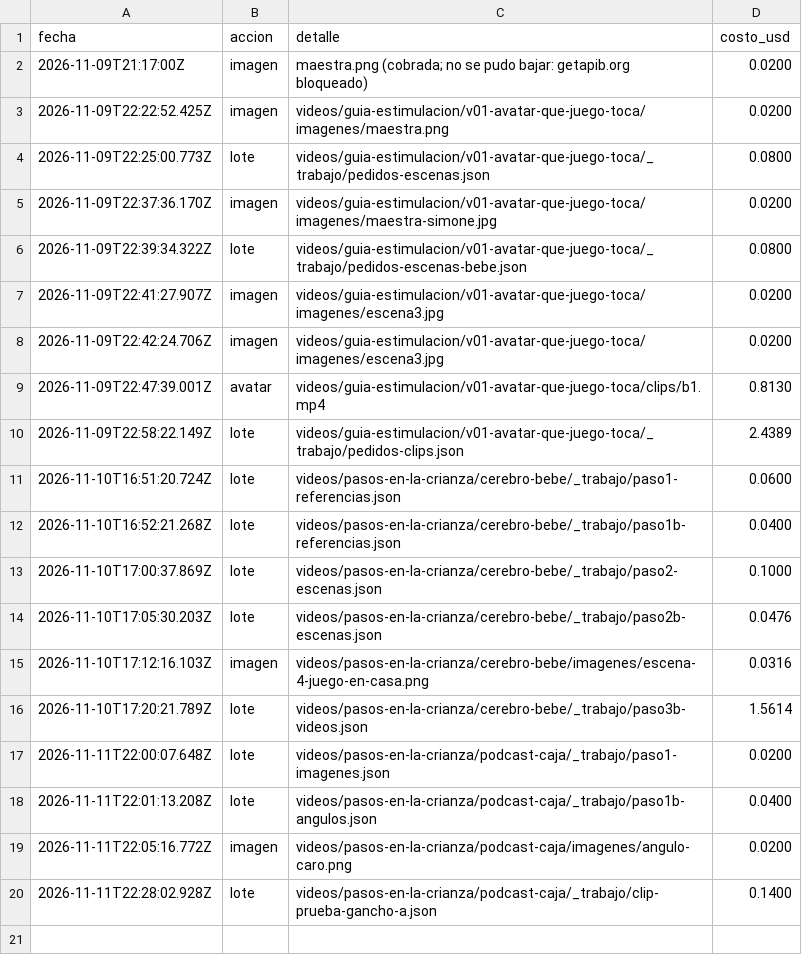
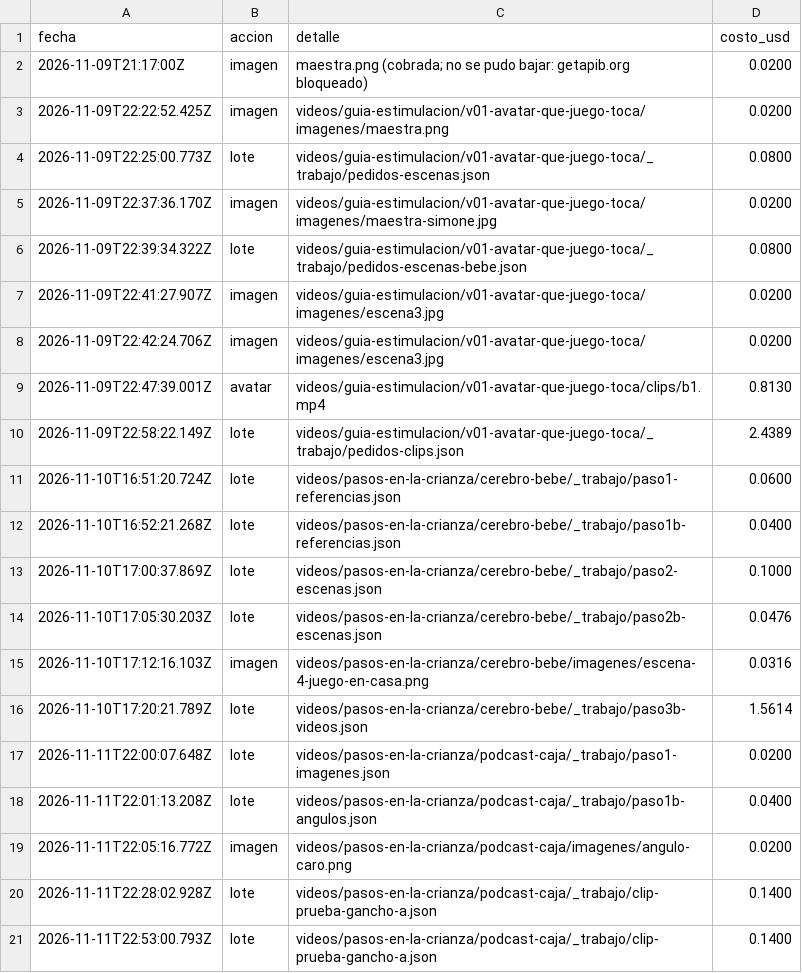
Before and after one commit to karemmontivero5-ctrl/mi-proyecto-por-favor-, a CSV file: recursos/costos.csv, drawn as a sheet.

```diff
--- a/recursos/costos.csv
+++ b/recursos/costos.csv
@@ -20 +20,2 @@ fecha,accion,detalle,costo_usd
 2026-11-11T22:28:02.928Z,lote,"videos/pasos-en-la-crianza/podcast-caja/_trabajo/clip-prueba-gancho-a.json",0.1400
+2026-11-11T22:53:00.793Z,lote,"videos/pasos-en-la-crianza/podcast-caja/_trabajo/clip-prueba-gancho-a.json",0.1400
```
Also changed, not shown: 2 other files.
